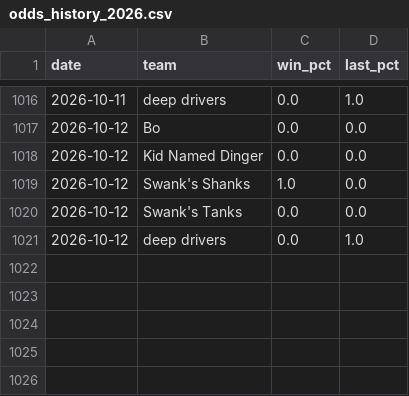
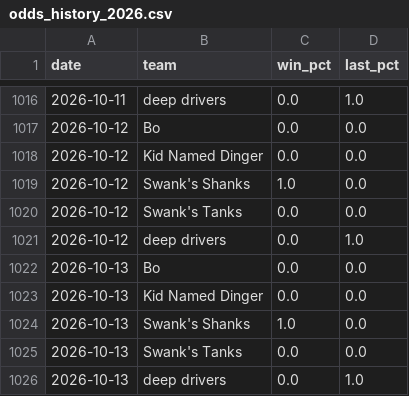
Before and after one commit to Ethanh141/Dingers, a CSV file: data/odds_history_2026.csv, drawn as a sheet; only a part is shown, gaps mark what is left out; the diff names each change by its address in the sheet, - before the commit and + after, or states it on an @@ line.

```diff
--- a/data/odds_history_2026.csv
+++ b/data/odds_history_2026.csv
+row 1022: 2026-10-13 | Bo | 0.0 | 0.0
+row 1023: 2026-10-13 | Kid Named Dinger | 0.0 | 0.0
+row 1024: 2026-10-13 | Swank's Shanks | 1.0 | 0.0
+row 1025: 2026-10-13 | Swank's Tanks | 0.0 | 0.0
+row 1026: 2026-10-13 | deep drivers | 0.0 | 1.0
```
Also changed, not shown: data/projections_2026.csv.
